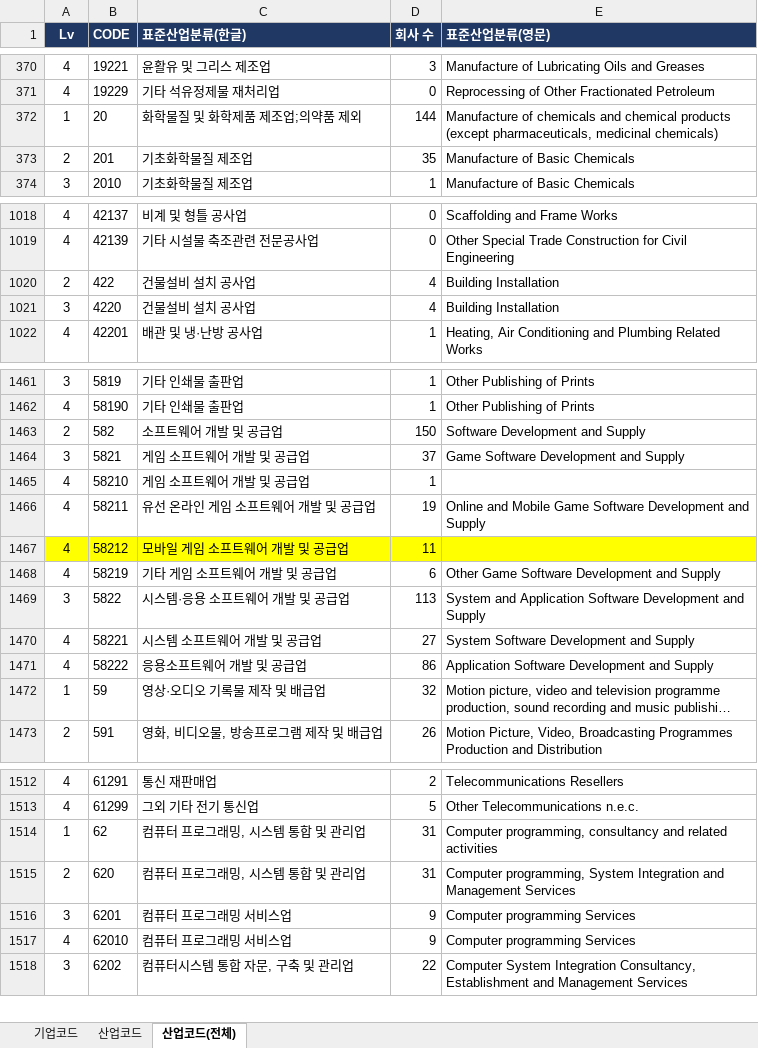
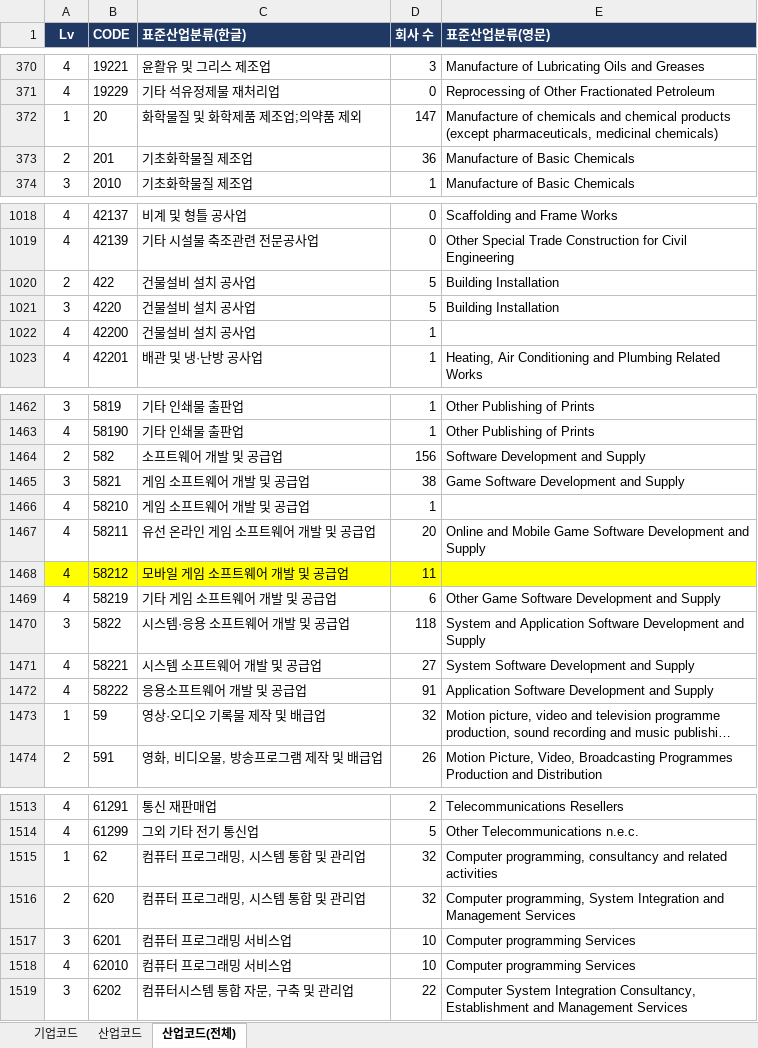
Before and after one commit to Sangjee-Jung/pybo, an Excel workbook: static/산점도분석_List_개발버전.xlsx, sheet 산업코드(전체), drawn as a sheet; only a part is shown, gaps mark what is left out; long unchanged cells end in …; values as stored, in another font and other column widths than the file's, no borders; conditional formats not drawn; addresses are those after the commit; the diff covers the shown part only; the diff names each change by its address in the sheet, - before the commit and + after, or states it on an @@ line.

```diff
--- a/static/산점도분석_List_개발버전.xlsx (sheet 산업코드(전체))
+++ b/static/산점도분석_List_개발버전.xlsx (sheet 산업코드(전체))
-D372 (회사 수): 144
+D372 (회사 수): 147
-D373 (회사 수): 35
+D373 (회사 수): 36
-D1020:D1021 (회사 수): 4
+D1020:D1021 (회사 수): 5
+row 1022: 4 | 42200 | 건물설비 설치 공사업 | 1
-D1464 (회사 수): 150
+D1464 (회사 수): 156
-D1465 (회사 수): 37
+D1465 (회사 수): 38
-D1467 (회사 수): 19
+D1467 (회사 수): 20
-D1470 (회사 수): 113
+D1470 (회사 수): 118
-D1472 (회사 수): 86
+D1472 (회사 수): 91
-D1515:D1516 (회사 수): 31
+D1515:D1516 (회사 수): 32
-D1517:D1518 (회사 수): 9
+D1517:D1518 (회사 수): 10
```
Also changed, not shown: 54 edited cells elsewhere in this sheet, sheet 기업코드, formulas that keep their value, 2 other files.
